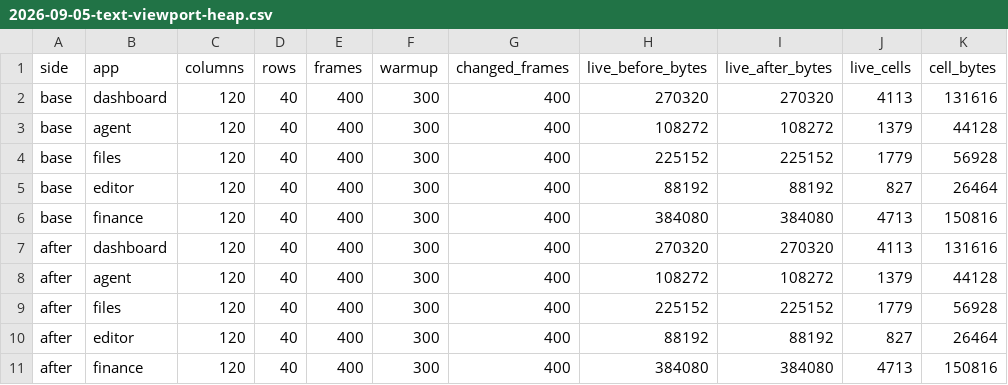
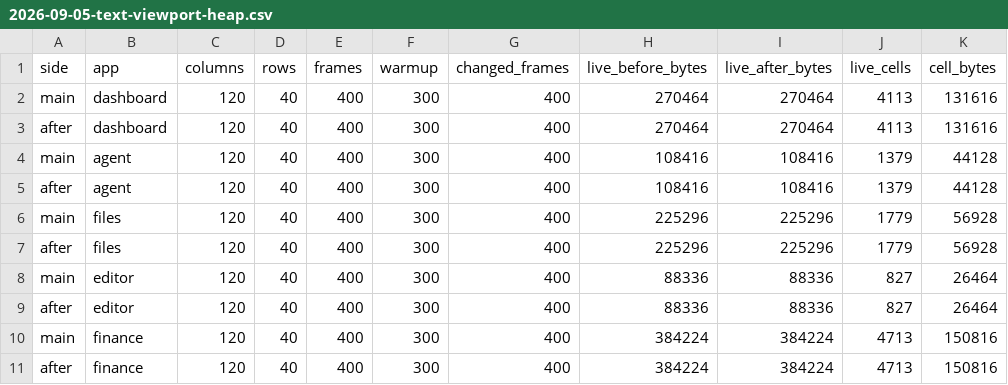
Before and after one commit to danReynolds/fleury, a CSV file: docs/audits/evidence/2026-09-05-text-viewport-heap.csv, drawn as a sheet.

```diff
--- a/docs/audits/evidence/2026-09-05-text-viewport-heap.csv
+++ b/docs/audits/evidence/2026-09-05-text-viewport-heap.csv
@@ -1,11 +1,11 @@
 side,app,columns,rows,frames,warmup,changed_frames,live_before_bytes,live_after_bytes,live_cells,cell_bytes
-base,dashboard,120,40,400,300,400,270320,270320,4113,131616
-base,agent,120,40,400,300,400,108272,108272,1379,44128
-base,files,120,40,400,300,400,225152,225152,1779,56928
-base,editor,120,40,400,300,400,88192,88192,827,26464
-base,finance,120,40,400,300,400,384080,384080,4713,150816
-after,dashboard,120,40,400,300,400,270320,270320,4113,131616
-after,agent,120,40,400,300,400,108272,108272,1379,44128
-after,files,120,40,400,300,400,225152,225152,1779,56928
-after,editor,120,40,400,300,400,88192,88192,827,26464
-after,finance,120,40,400,300,400,384080,384080,4713,150816
+main,dashboard,120,40,400,300,400,270464,270464,4113,131616
+after,dashboard,120,40,400,300,400,270464,270464,4113,131616
+main,agent,120,40,400,300,400,108416,108416,1379,44128
+after,agent,120,40,400,300,400,108416,108416,1379,44128
+main,files,120,40,400,300,400,225296,225296,1779,56928
+after,files,120,40,400,300,400,225296,225296,1779,56928
+main,editor,120,40,400,300,400,88336,88336,827,26464
+after,editor,120,40,400,300,400,88336,88336,827,26464
+main,finance,120,40,400,300,400,384224,384224,4713,150816
+after,finance,120,40,400,300,400,384224,384224,4713,150816
```
Also changed, not shown: docs/audits/evidence/2026-09-05-text-viewport-samples.csv, docs/audits/evidence/2026-09-05-text-viewport-scroll.csv, 9 other files.
